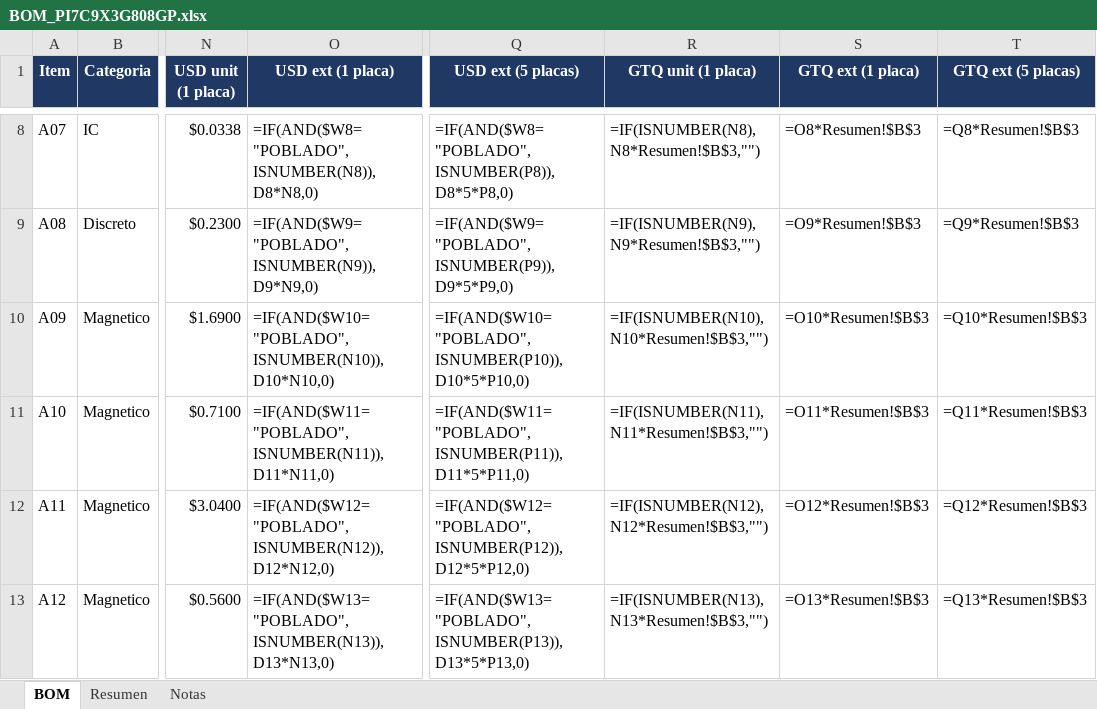
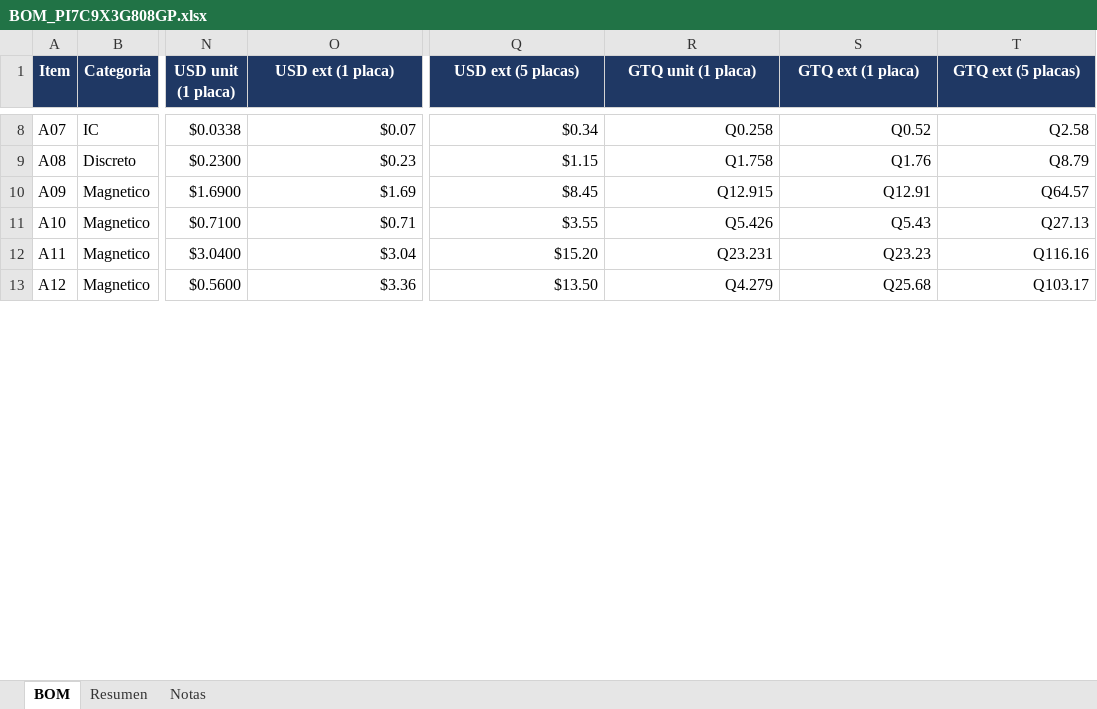
Before and after one commit to ksflores-cmyk/PCIe808_SW, an Excel workbook: bom/BOM_PI7C9X3G808GP.xlsx, sheet BOM, drawn as a sheet; only a part is shown, gaps mark what is left out; values as stored, in another font and other column widths than the file's, no borders; formulas without a stored value are shown as written; the diff covers the shown part only; the diff names each change by its address in the sheet, - before the commit and + after, or states it on an @@ line.

```diff
--- a/bom/BOM_PI7C9X3G808GP.xlsx (sheet BOM)
+++ b/bom/BOM_PI7C9X3G808GP.xlsx (sheet BOM)
-O8 (USD ext (1 placa)): =IF(AND($W8="POBLADO",ISNUMBER(N8)),D8*N8,0)
+O8 (USD ext (1 placa)): $0.07
-Q8 (USD ext (5 placas)): =IF(AND($W8="POBLADO",ISNUMBER(P8)),D8*5*P8,0)
+Q8 (USD ext (5 placas)): $0.34
-R8 (GTQ unit (1 placa)): =IF(ISNUMBER(N8),N8*Resumen!$B$3,"")
+R8 (GTQ unit (1 placa)): Q0.258
-S8 (GTQ ext (1 placa)): =O8*Resumen!$B$3
+S8 (GTQ ext (1 placa)): Q0.52
-T8 (GTQ ext (5 placas)): =Q8*Resumen!$B$3
+T8 (GTQ ext (5 placas)): Q2.58
-O9 (USD ext (1 placa)): =IF(AND($W9="POBLADO",ISNUMBER(N9)),D9*N9,0)
+O9 (USD ext (1 placa)): $0.23
-Q9 (USD ext (5 placas)): =IF(AND($W9="POBLADO",ISNUMBER(P9)),D9*5*P9,0)
+Q9 (USD ext (5 placas)): $1.15
-R9 (GTQ unit (1 placa)): =IF(ISNUMBER(N9),N9*Resumen!$B$3,"")
+R9 (GTQ unit (1 placa)): Q1.758
-S9 (GTQ ext (1 placa)): =O9*Resumen!$B$3
+S9 (GTQ ext (1 placa)): Q1.76
-T9 (GTQ ext (5 placas)): =Q9*Resumen!$B$3
+T9 (GTQ ext (5 placas)): Q8.79
-O10 (USD ext (1 placa)): =IF(AND($W10="POBLADO",ISNUMBER(N10)),D10*N10,0)
+O10 (USD ext (1 placa)): $1.69
-Q10 (USD ext (5 placas)): =IF(AND($W10="POBLADO",ISNUMBER(P10)),D10*5*P10,0)
+Q10 (USD ext (5 placas)): $8.45
-R10 (GTQ unit (1 placa)): =IF(ISNUMBER(N10),N10*Resumen!$B$3,"")
+R10 (GTQ unit (1 placa)): Q12.915
-S10 (GTQ ext (1 placa)): =O10*Resumen!$B$3
+S10 (GTQ ext (1 placa)): Q12.91
-T10 (GTQ ext (5 placas)): =Q10*Resumen!$B$3
+T10 (GTQ ext (5 placas)): Q64.57
-O11 (USD ext (1 placa)): =IF(AND($W11="POBLADO",ISNUMBER(N11)),D11*N11,0)
+O11 (USD ext (1 placa)): $0.71
-Q11 (USD ext (5 placas)): =IF(AND($W11="POBLADO",ISNUMBER(P11)),D11*5*P11,0)
+Q11 (USD ext (5 placas)): $3.55
-R11 (GTQ unit (1 placa)): =IF(ISNUMBER(N11),N11*Resumen!$B$3,"")
+R11 (GTQ unit (1 placa)): Q5.426
-S11 (GTQ ext (1 placa)): =O11*Resumen!$B$3
+S11 (GTQ ext (1 placa)): Q5.43
-T11 (GTQ ext (5 placas)): =Q11*Resumen!$B$3
+T11 (GTQ ext (5 placas)): Q27.13
-O12 (USD ext (1 placa)): =IF(AND($W12="POBLADO",ISNUMBER(N12)),D12*N12,0)
+O12 (USD ext (1 placa)): $3.04
-Q12 (USD ext (5 placas)): =IF(AND($W12="POBLADO",ISNUMBER(P12)),D12*5*P12,0)
+Q12 (USD ext (5 placas)): $15.20
-R12 (GTQ unit (1 placa)): =IF(ISNUMBER(N12),N12*Resumen!$B$3,"")
+R12 (GTQ unit (1 placa)): Q23.231
-S12 (GTQ ext (1 placa)): =O12*Resumen!$B$3
+S12 (GTQ ext (1 placa)): Q23.23
-T12 (GTQ ext (5 placas)): =Q12*Resumen!$B$3
+T12 (GTQ ext (5 placas)): Q116.16
-O13 (USD ext (1 placa)): =IF(AND($W13="POBLADO",ISNUMBER(N13)),D13*N13,0)
+O13 (USD ext (1 placa)): $3.36
-Q13 (USD ext (5 placas)): =IF(AND($W13="POBLADO",ISNUMBER(P13)),D13*5*P13,0)
+Q13 (USD ext (5 placas)): $13.50
-R13 (GTQ unit (1 placa)): =IF(ISNUMBER(N13),N13*Resumen!$B$3,"")
+R13 (GTQ unit (1 placa)): Q4.279
-S13 (GTQ ext (1 placa)): =O13*Resumen!$B$3
+S13 (GTQ ext (1 placa)): Q25.68
-T13 (GTQ ext (5 placas)): =Q13*Resumen!$B$3
+T13 (GTQ ext (5 placas)): Q103.17
```
Also changed, not shown: 280 edited cells elsewhere in this sheet, sheet Resumen.
